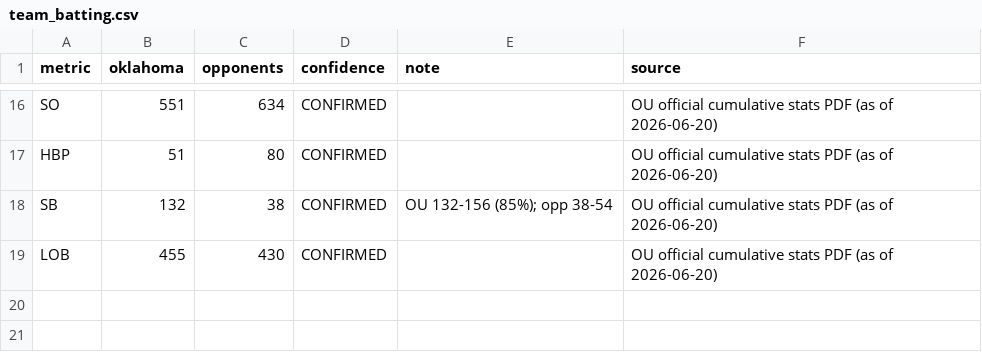
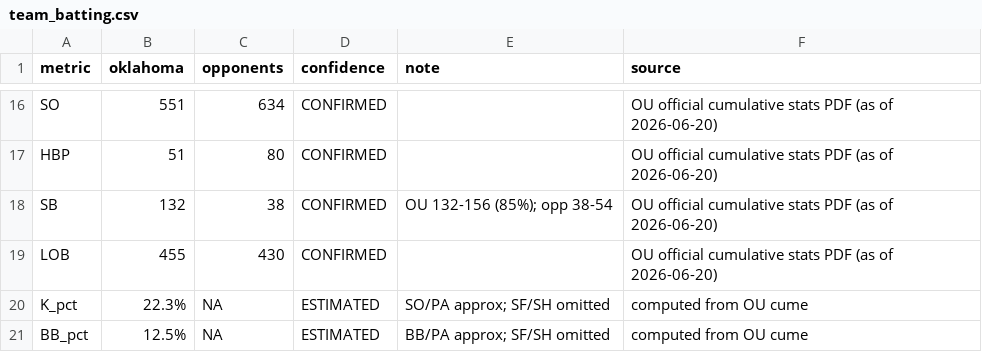
Before and after one commit to johnthesooner/oklahoma-2026-cws-research, a CSV file: data/team_batting.csv, drawn as a sheet; only a part is shown, gaps mark what is left out; the diff names each change by its address in the sheet, - before the commit and + after, or states it on an @@ line.

```diff
--- a/data/team_batting.csv
+++ b/data/team_batting.csv
+row 20: K_pct | 22.3% | NA | ESTIMATED | SO/PA approx; SF/SH omitted | computed from OU cume
+row 21: BB_pct | 12.5% | NA | ESTIMATED | BB/PA approx; SF/SH omitted | computed from OU cume
```
Also changed, not shown: data/record_and_rankings.csv, data/team_pitching_fielding.csv, 16 other files.
